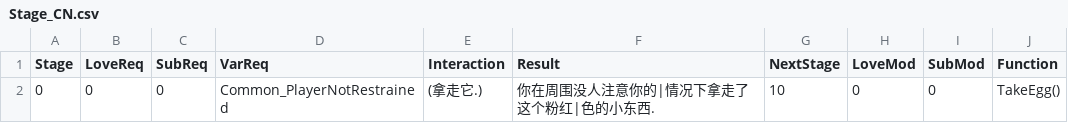
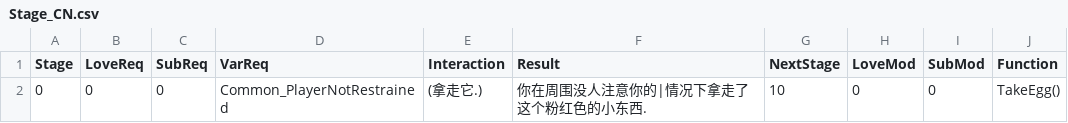
Before and after one commit to estuiguang/Bondage-College, a CSV file: C004_ArtClass/HiddenEgg/Stage_CN.csv, drawn as a sheet.

Commit message:
修复文本问题

```diff
--- a/C004_ArtClass/HiddenEgg/Stage_CN.csv
+++ b/C004_ArtClass/HiddenEgg/Stage_CN.csv
@@ -1,2 +1,2 @@
 Stage,LoveReq,SubReq,VarReq,Interaction,Result,NextStage,LoveMod,SubMod,Function
-0,0,0,Common_PlayerNotRestrained,(拿走它.),你在周围没人注意你的|情况下拿走了这个粉红|色的小东西.,10,0,0,TakeEgg()
+0,0,0,Common_PlayerNotRestrained,(拿走它.),你在周围没人注意你的|情况下拿走了这个粉红色的小东西.,10,0,0,TakeEgg()
```
